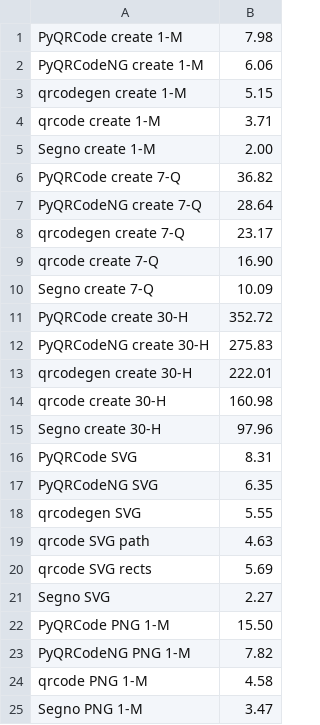
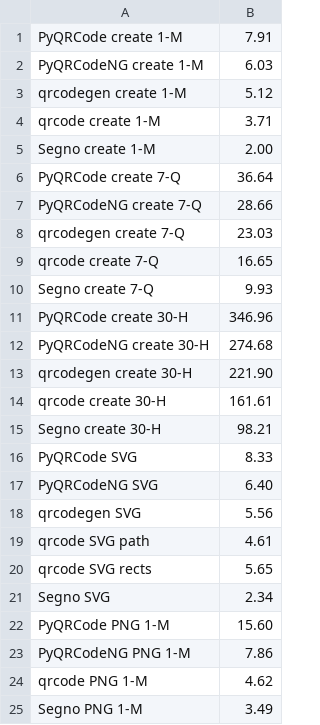
Before and after one commit to heuer/segno, a CSV file: sandbox/out/results.csv, drawn as a sheet.

```diff
--- a/sandbox/out/results.csv
+++ b/sandbox/out/results.csv
@@ -1,25 +1,25 @@
-PyQRCode create 1-M,7.98
-PyQRCodeNG create 1-M,6.06
-qrcodegen create 1-M,5.15
+PyQRCode create 1-M,7.91
+PyQRCodeNG create 1-M,6.03
+qrcodegen create 1-M,5.12
 qrcode create 1-M,3.71
 Segno create 1-M,2.00
-PyQRCode create 7-Q,36.82
-PyQRCodeNG create 7-Q,28.64
-qrcodegen create 7-Q,23.17
-qrcode create 7-Q,16.90
-Segno create 7-Q,10.09
-PyQRCode create 30-H,352.72
-PyQRCodeNG create 30-H,275.83
-qrcodegen create 30-H,222.01
-qrcode create 30-H,160.98
-Segno create 30-H,97.96
-PyQRCode SVG,8.31
-PyQRCodeNG SVG,6.35
-qrcodegen SVG,5.55
-qrcode SVG path,4.63
-qrcode SVG rects,5.69
-Segno SVG,2.27
-PyQRCode PNG 1-M,15.50
-PyQRCodeNG PNG 1-M,7.82
-qrcode PNG 1-M,4.58
-Segno PNG 1-M,3.47
+PyQRCode create 7-Q,36.64
+PyQRCodeNG create 7-Q,28.66
+qrcodegen create 7-Q,23.03
+qrcode create 7-Q,16.65
+Segno create 7-Q,9.93
+PyQRCode create 30-H,346.96
+PyQRCodeNG create 30-H,274.68
+qrcodegen create 30-H,221.90
+qrcode create 30-H,161.61
+Segno create 30-H,98.21
+PyQRCode SVG,8.33
+PyQRCodeNG SVG,6.40
+qrcodegen SVG,5.56
+qrcode SVG path,4.61
+qrcode SVG rects,5.65
+Segno SVG,2.34
+PyQRCode PNG 1-M,15.60
+PyQRCodeNG PNG 1-M,7.86
+qrcode PNG 1-M,4.62
+Segno PNG 1-M,3.49
```
Also changed, not shown: 5 other files.
